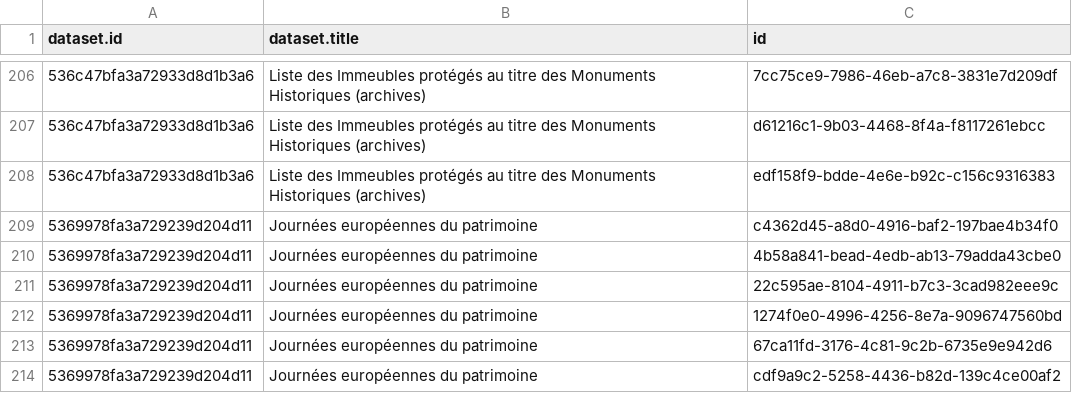
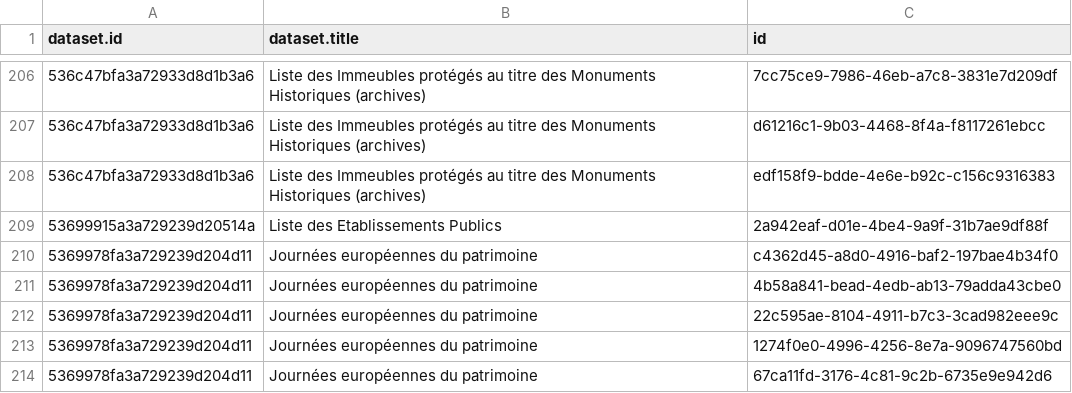
Before and after one commit to Tipicomm/DPNC, a CSV file: data/ressources_csv_culture.csv, drawn as a sheet; only a part is shown, gaps mark what is left out; the shorter side is filled out with more unchanged rows.

Commit message:
📄 Mise à jour automatique du fichier CSV dans /data [skip ci]

```diff
--- a/data/ressources_csv_culture.csv
+++ b/data/ressources_csv_culture.csv
@@ -208,2 +208,3 @@ dataset.id,dataset.title,id
 536c47bfa3a72933d8d1b3a6,Liste des Immeubles protégés au titre des Monuments Historiques (archives),edf158f9-bdde-4e6e-b92c-c156c9316383
+53699915a3a729239d20514a,Liste des Etablissements Publics,2a942eaf-d01e-4be4-9a9f-31b7ae9df88f
 5369978fa3a729239d204d11,Journées européennes du patrimoine,c4362d45-a8d0-4916-baf2-197bae4b34f0
```
